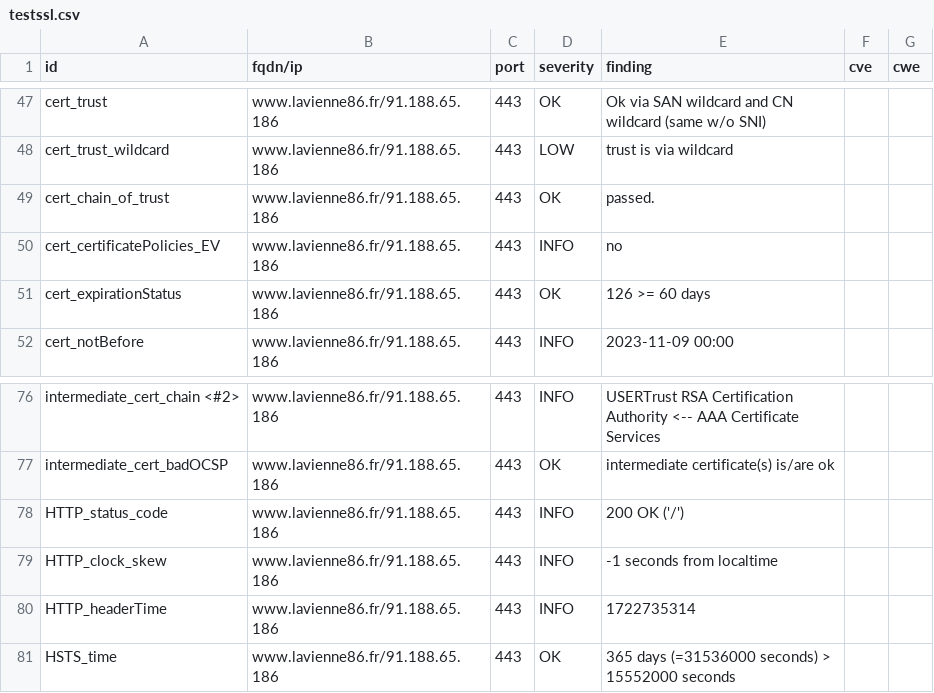
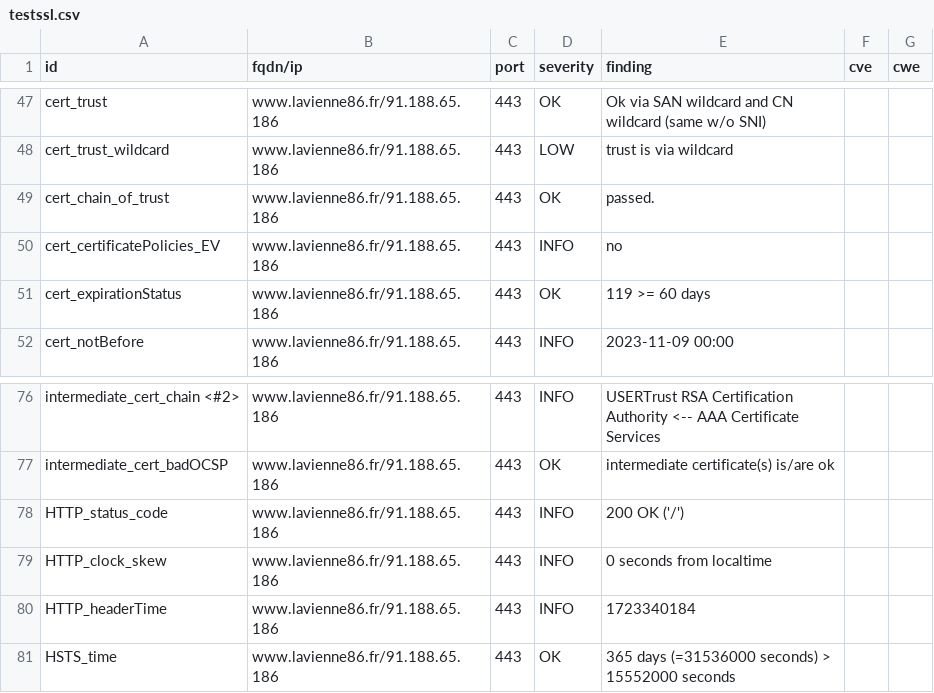
Before and after one commit to dpt86/dashlord, a CSV file: results/aHR0cHM6Ly93d3cubGF2aWVubmU4Ni5mcg==/testssl.csv, drawn as a sheet; only a part is shown, gaps mark what is left out.

```diff
--- a/results/aHR0cHM6Ly93d3cubGF2aWVubmU4Ni5mcg==/testssl.csv
+++ b/results/aHR0cHM6Ly93d3cubGF2aWVubmU4Ni5mcg==/testssl.csv
@@ -50,3 +50,3 @@
 "cert_certificatePolicies_EV","www.lavienne86.fr/91.188.65.186","443","INFO","no","",""
-"cert_expirationStatus","www.lavienne86.fr/91.188.65.186","443","OK","126 >= 60 days","",""
+"cert_expirationStatus","www.lavienne86.fr/91.188.65.186","443","OK","119 >= 60 days","",""
 "cert_notBefore","www.lavienne86.fr/91.188.65.186","443","INFO","2023-11-09 00:00","",""
@@ -78,4 +78,4 @@
 "HTTP_status_code","www.lavienne86.fr/91.188.65.186","443","INFO","200 OK ('/')","",""
-"HTTP_clock_skew","www.lavienne86.fr/91.188.65.186","443","INFO","-1 seconds from localtime","",""
-"HTTP_headerTime","www.lavienne86.fr/91.188.65.186","443","INFO","1722735314","",""
+"HTTP_clock_skew","www.lavienne86.fr/91.188.65.186","443","INFO","0 seconds from localtime","",""
+"HTTP_headerTime","www.lavienne86.fr/91.188.65.186","443","INFO","1723340184","",""
 "HSTS_time","www.lavienne86.fr/91.188.65.186","443","OK","365 days (=31536000 seconds) > 15552000 seconds","",""
```
Also changed, not shown: 8 other files.
